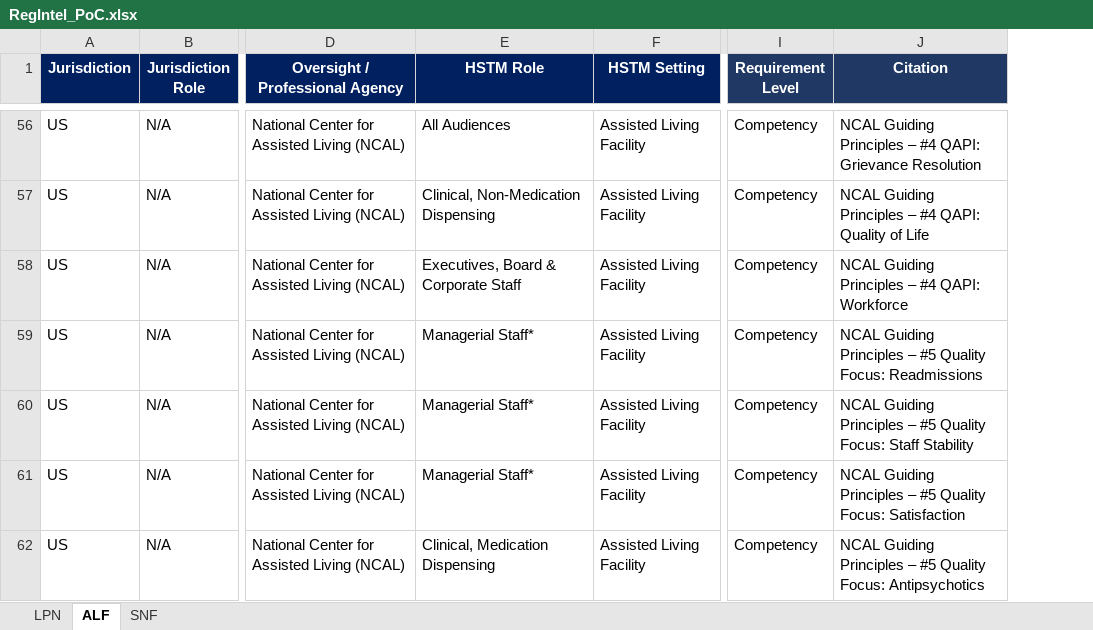
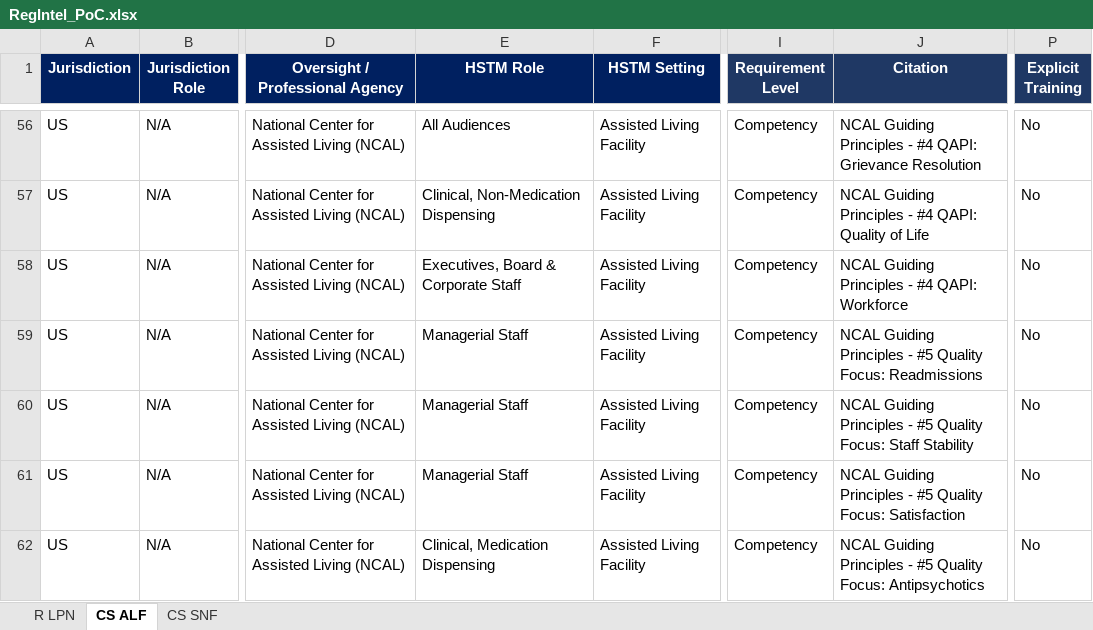
Before and after one commit to dalton-ls/regintel, an Excel workbook: RegIntel_PoC.xlsx, sheet CS ALF, drawn as a sheet; only a part is shown, gaps mark what is left out; values as stored, in another font and other column widths than the file's, no borders; the diff covers the shown part only; the diff names each change by its address in the sheet, - before the commit and + after, or states it on an @@ line.

```diff
--- a/RegIntel_PoC.xlsx (sheet CS ALF)
+++ b/RegIntel_PoC.xlsx (sheet CS ALF)
-sheet tab: LPN
+sheet tab: R LPN
-sheet tab: ALF
+sheet tab: CS ALF
-sheet tab: SNF
+sheet tab: CS SNF
+column P (Explicit Training), rows 56-62: all No
-J56 (Citation): …Guiding Principles – #4 QAPI:…
+J56 (Citation): …Guiding Principles - #4 QAPI:…
-J57 (Citation): …Guiding Principles – #4 QAPI:…
+J57 (Citation): …Guiding Principles - #4 QAPI:…
-J58 (Citation): NCAL Guiding Principles – #4 QAPI: Workforce
+J58 (Citation): NCAL Guiding Principles - #4 QAPI: Workforce
-E59:E61 (HSTM Role): Managerial Staff*
+E59:E61 (HSTM Role): Managerial Staff
-J59 (Citation): …Guiding Principles – #5 Quality…
+J59 (Citation): …Guiding Principles - #5 Quality…
-J60 (Citation): …Guiding Principles – #5 Quality…
+J60 (Citation): …Guiding Principles - #5 Quality…
-J61 (Citation): …Guiding Principles – #5 Quality…
+J61 (Citation): …Guiding Principles - #5 Quality…
-J62 (Citation): …Guiding Principles – #5 Quality…
+J62 (Citation): …Guiding Principles - #5 Quality…
```
Also changed, not shown: 83 edited cells elsewhere in this sheet, sheet CS SNF, sheet R LPN.
